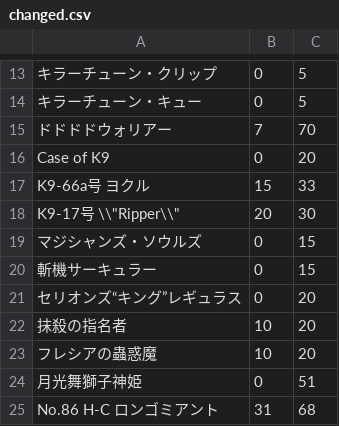
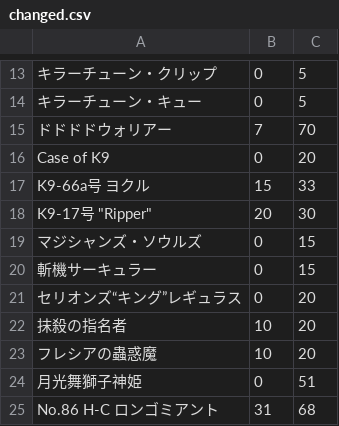
Before and after one commit to xanqi-md/Genesys-List, a CSV file: 2025/12/changed.csv, drawn as a sheet; only a part is shown, gaps mark what is left out; the diff names each change by its address in the sheet, - before the commit and + after, or states it on an @@ line.

Commit message:
Update changed.csv

```diff
--- a/2025/12/changed.csv
+++ b/2025/12/changed.csv
-A18: K9-17号 \\"Ripper\\"
+A18: K9-17号 "Ripper"
```
